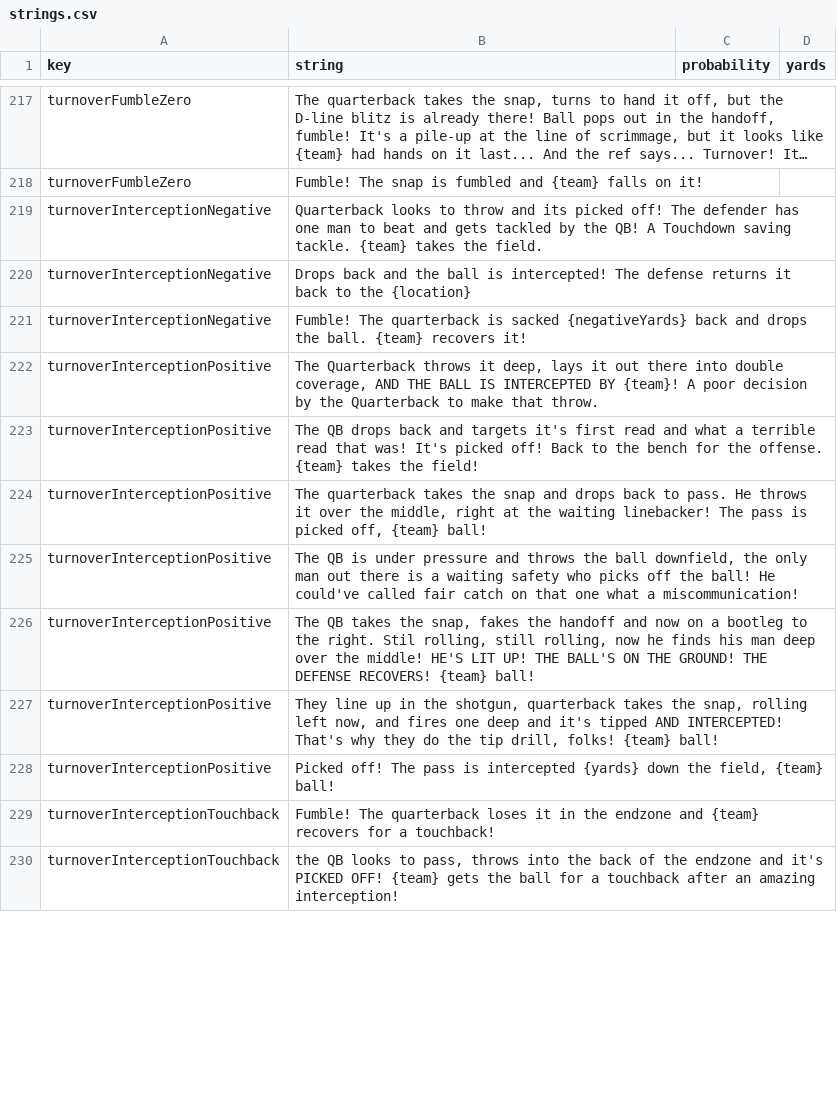
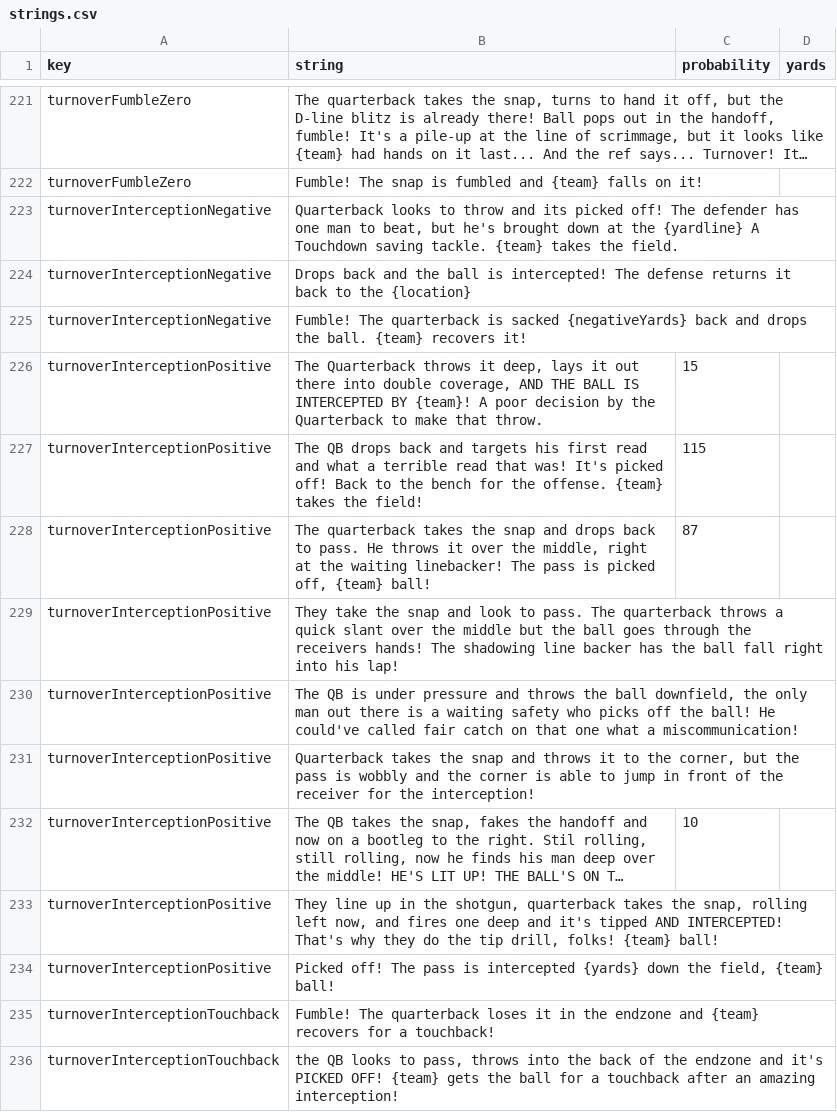
Before and after one commit to Watchful1/CFBRef, a CSV file: data/strings.csv, drawn as a sheet; only a part is shown, gaps mark what is left out; long unchanged cells end in …; addresses are those after the commit; the diff covers the shown part only; the diff names each change by its address in the sheet, - before the commit and + after, or states it on an @@ line.

Commit message:
Update strings

```diff
--- a/data/strings.csv
+++ b/data/strings.csv
-B223 (string): …man to beat and gets tackled by the QB! A Touchdown…
+B223 (string): …man to beat, but he's brought down at the {yardline} A Touchdown…
-C226 (probability): (empty)
+C226 (probability): 15
-B227 (string): …and targets it's first read…
+B227 (string): …and targets his first read…
-C227 (probability): (empty)
+C227 (probability): 115
-C228 (probability): (empty)
+C228 (probability): 87
+row 229: turnoverInterceptionPositive | They take the snap and look to pass. The quarterback throws a quick slant over the middle but the ball goes through the receivers hands! The shadowing line backer has the ball fall right into his lap!
+row 231: turnoverInterceptionPositive | Quarterback takes the snap and throws it to the corner, but the pass is wobbly and the corner is able to jump in front of the receiver for the interception!
-C232 (probability): (empty)
+C232 (probability): 10
```
Also changed, not shown: 10 added rows, 2 removed rows and 19 edited cells elsewhere in this file.
